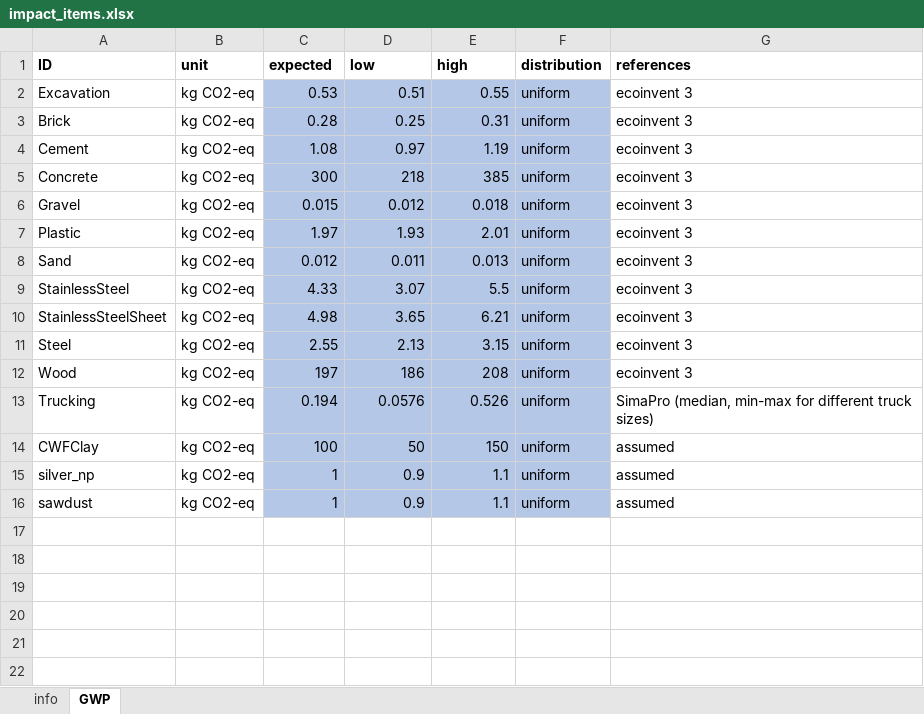
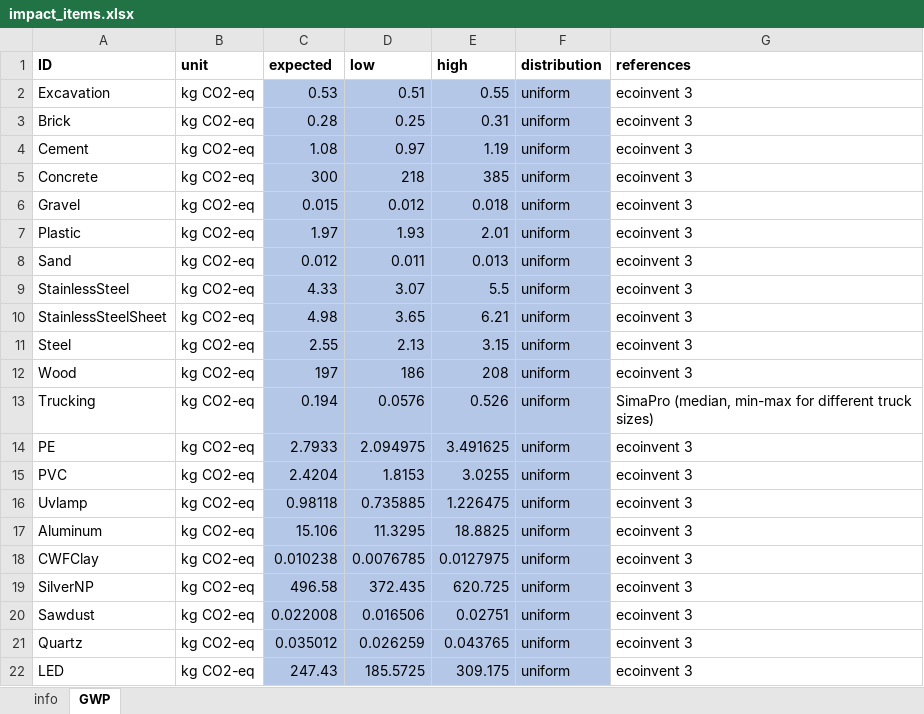
Before and after one commit to QSD-Group/EXPOsan, an Excel workbook: exposan/pou_disinfection/data/impact_items.xlsx, sheet GWP, drawn as a sheet; values as stored, in another font and other column widths than the file's, no borders; removed rows and columns are numbered as before the commit, all else as after; the diff names each change by its address in the sheet, - before the commit and + after, or states it on an @@ line.

```diff
--- a/exposan/pou_disinfection/data/impact_items.xlsx (sheet GWP)
+++ b/exposan/pou_disinfection/data/impact_items.xlsx (sheet GWP)
+row 14: PE | kg CO2-eq | 2.7933 | 2.094975 | 3.491625 | uniform | ecoinvent 3
+row 15: PVC | kg CO2-eq | 2.4204 | 1.8153 | 3.0255 | uniform | ecoinvent 3
+row 16: Uvlamp | kg CO2-eq | 0.98118 | 0.735885 | 1.226475 | uniform | ecoinvent 3
+row 17: Aluminum | kg CO2-eq | 15.106 | 11.3295 | 18.8825 | uniform | ecoinvent 3
-C18 (expected): 100
+C18 (expected): 0.010238
-D18 (low): 50
+D18 (low): 0.0076785
-E18 (high): 150
+E18 (high): 0.0127975
-G18 (references): assumed
+G18 (references): ecoinvent 3
-row 15: silver_np | kg CO2-eq | 1 | 0.9 | 1.1 | uniform | assumed
-row 16: sawdust | kg CO2-eq | 1 | 0.9 | 1.1 | uniform | assumed
+row 19: SilverNP | kg CO2-eq | 496.58 | 372.435 | 620.725 | uniform | ecoinvent 3
+row 20: Sawdust | kg CO2-eq | 0.022008 | 0.016506 | 0.02751 | uniform | ecoinvent 3
+row 21: Quartz | kg CO2-eq | 0.035012 | 0.026259 | 0.043765 | uniform | ecoinvent 3
+row 22: LED | kg CO2-eq | 247.43 | 185.5725 | 309.175 | uniform | ecoinvent 3
```
Also changed, not shown: sheet info, 4 other files.
